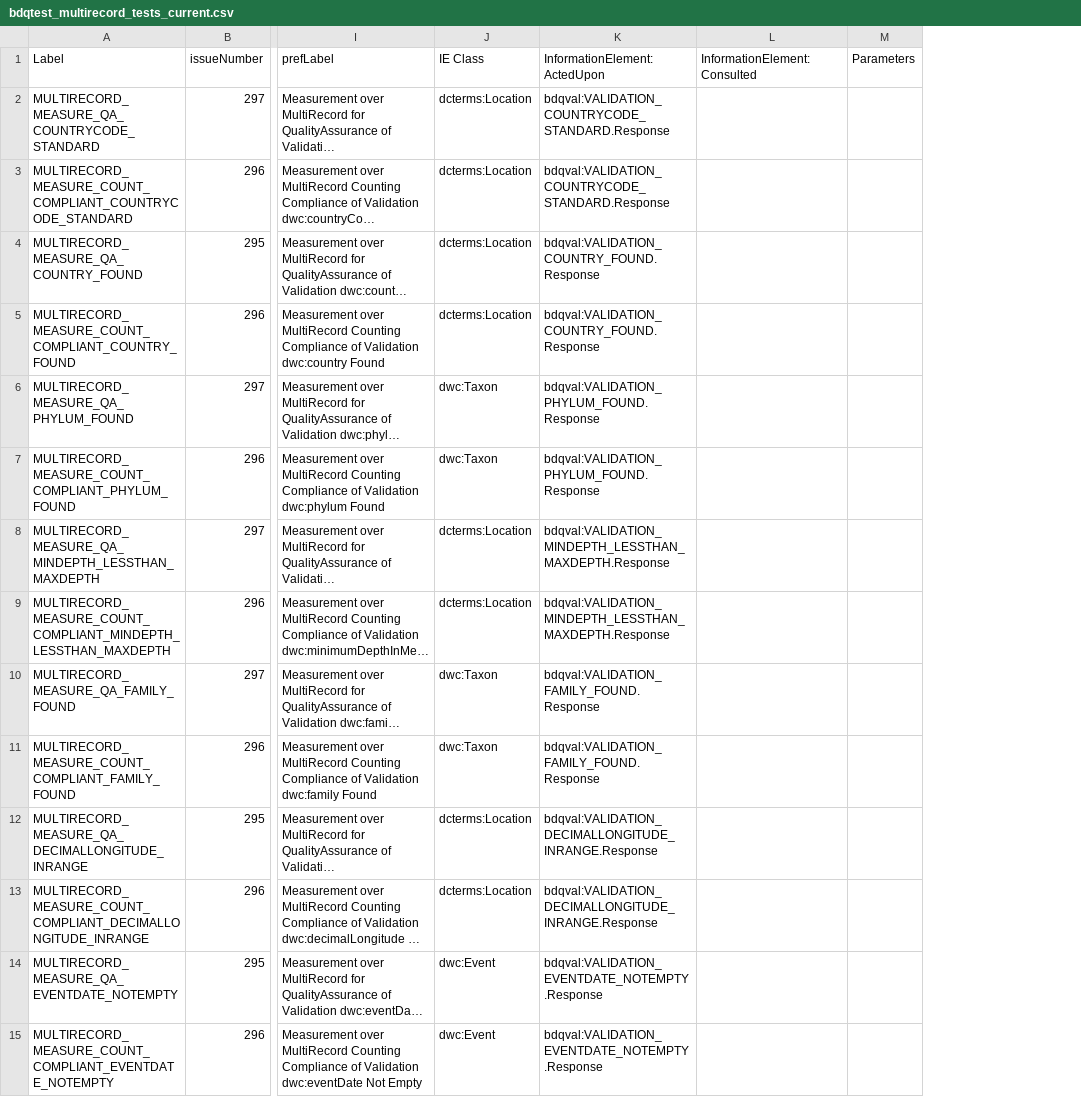
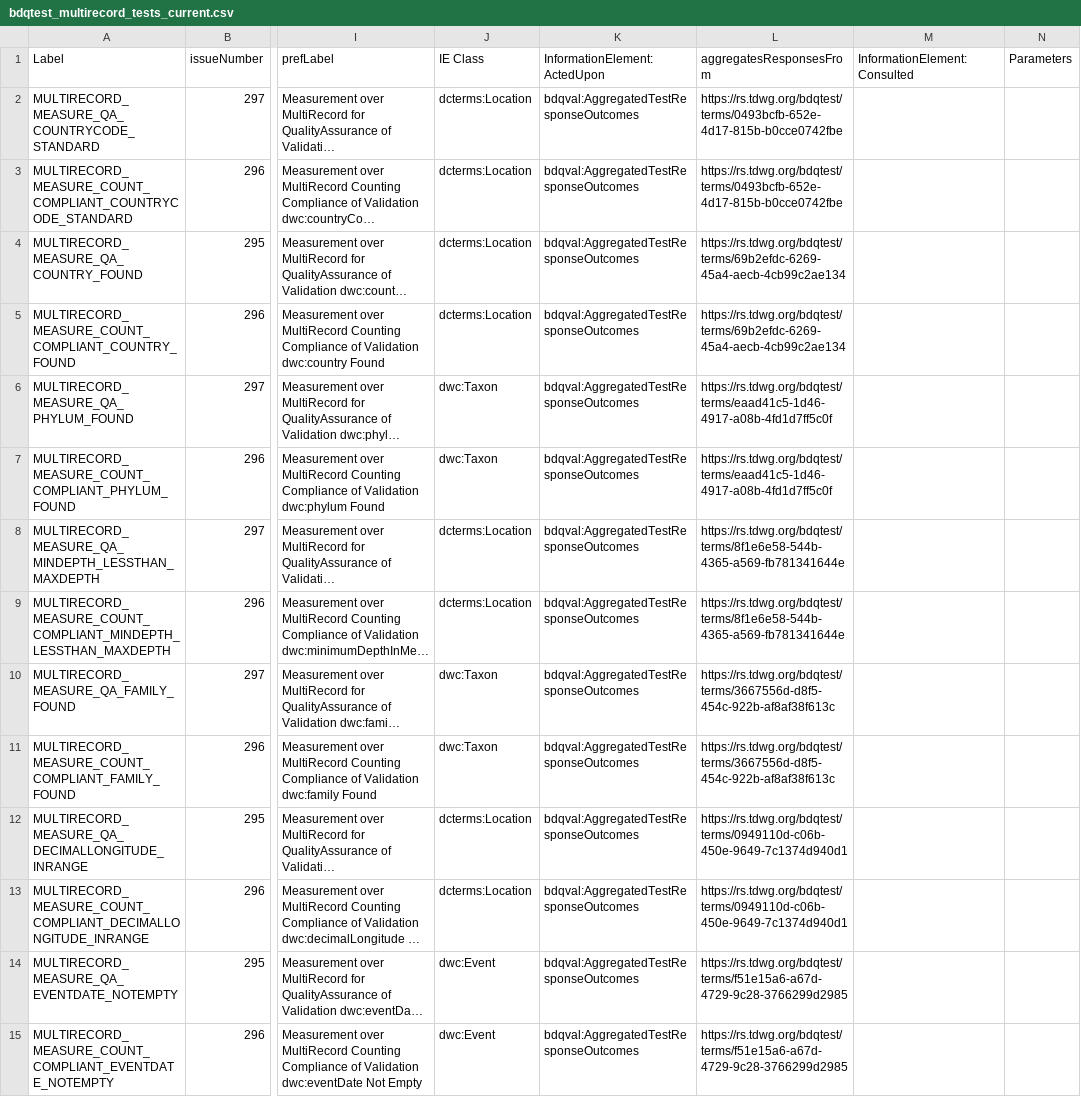
Before and after one commit to tdwg/bdq, a CSV file: tg2/_review/dist/bdqtest_multirecord_tests_current.csv, drawn as a sheet; only a part is shown, gaps mark what is left out; long unchanged cells end in …; the diff covers the shown part only; the diff names each change by its address in the sheet, - before the commit and + after, or states it on an @@ line.

Commit message:
For #331, ran copy_files.sh invoking TestUtil from kurator-ffdq d8efa3e207 after merge of kurator-org/kurator-ffdq#24 copying updated csv lists of tests from term-version file and producing the fixed RDF serializations of the tests.

```diff
--- a/tg2/_review/dist/bdqtest_multirecord_tests_current.csv
+++ b/tg2/_review/dist/bdqtest_multirecord_tests_current.csv
+column L (aggregatesResponsesFrom), rows 2-15: https://rs.tdwg.org/bdqtest/terms/0493bcfb-652e-4d17-815b-b0cce0742fbe | https://rs.tdwg.org/bdqtest/terms/0493bcfb-652e-4d17-815b-b0cce0742fbe | https://rs.tdwg.org/bdqtest/terms/69b2efdc-6269-45a4-aecb-4cb99c2ae134 | https://rs.tdwg.org/bdqtest/terms/69b2efdc-6269-45a4-aecb-4cb99c2ae134 | https://rs.tdwg.org/bdqtest/terms/eaad41c5-1d46-4917-a08b-4fd1d7ff5c0f | https://rs.tdwg.org/bdqtest/terms/eaad41c5-1d46-4917-a08b-4fd1d7ff5c0f | https://rs.tdwg.org/bdqtest/terms/8f1e6e58-544b-4365-a569-fb781341644e | https://rs.tdwg.org/bdqtest/terms/8f1e6e58-544b-4365-a569-fb781341644e | https://rs.tdwg.org/bdqtest/terms/3667556d-d8f5-454c-922b-af8af38f613c | https://rs.tdwg.org/bdqtest/terms/3667556d-d8f5-454c-922b-af8af38f613c | https://rs.tdwg.org/bdqtest/terms/0949110d-c06b-450e-9649-7c1374d940d1 | https://rs.tdwg.org/bdqtest/terms/0949110d-c06b-450e-9649-7c1374d940d1 | https://rs.tdwg.org/bdqtest/terms/f51e15a6-a67d-4729-9c28-3766299d2985 | https://rs.tdwg.org/bdqtest/terms/f51e15a6-a67d-4729-9c28-3766299d2985
-K2:K3 (InformationElement:ActedUpon): bdqval:VALIDATION_COUNTRYCODE_STANDARD.Response
+K2:K3 (InformationElement:ActedUpon): bdqval:AggregatedTestResponseOutcomes
-K4:K5 (InformationElement:ActedUpon): bdqval:VALIDATION_COUNTRY_FOUND.Response
+K4:K5 (InformationElement:ActedUpon): bdqval:AggregatedTestResponseOutcomes
-K6:K7 (InformationElement:ActedUpon): bdqval:VALIDATION_PHYLUM_FOUND.Response
+K6:K7 (InformationElement:ActedUpon): bdqval:AggregatedTestResponseOutcomes
-K8:K9 (InformationElement:ActedUpon): bdqval:VALIDATION_MINDEPTH_LESSTHAN_MAXDEPTH.Response
+K8:K9 (InformationElement:ActedUpon): bdqval:AggregatedTestResponseOutcomes
-K10:K11 (InformationElement:ActedUpon): bdqval:VALIDATION_FAMILY_FOUND.Response
+K10:K11 (InformationElement:ActedUpon): bdqval:AggregatedTestResponseOutcomes
-K12:K13 (InformationElement:ActedUpon): bdqval:VALIDATION_DECIMALLONGITUDE_INRANGE.Response
+K12:K13 (InformationElement:ActedUpon): bdqval:AggregatedTestResponseOutcomes
-K14:K15 (InformationElement:ActedUpon): bdqval:VALIDATION_EVENTDATE_NOTEMPTY.Response
+K14:K15 (InformationElement:ActedUpon): bdqval:AggregatedTestResponseOutcomes
```
Also changed, not shown: 130 edited cells elsewhere in this file, 4 other files.
